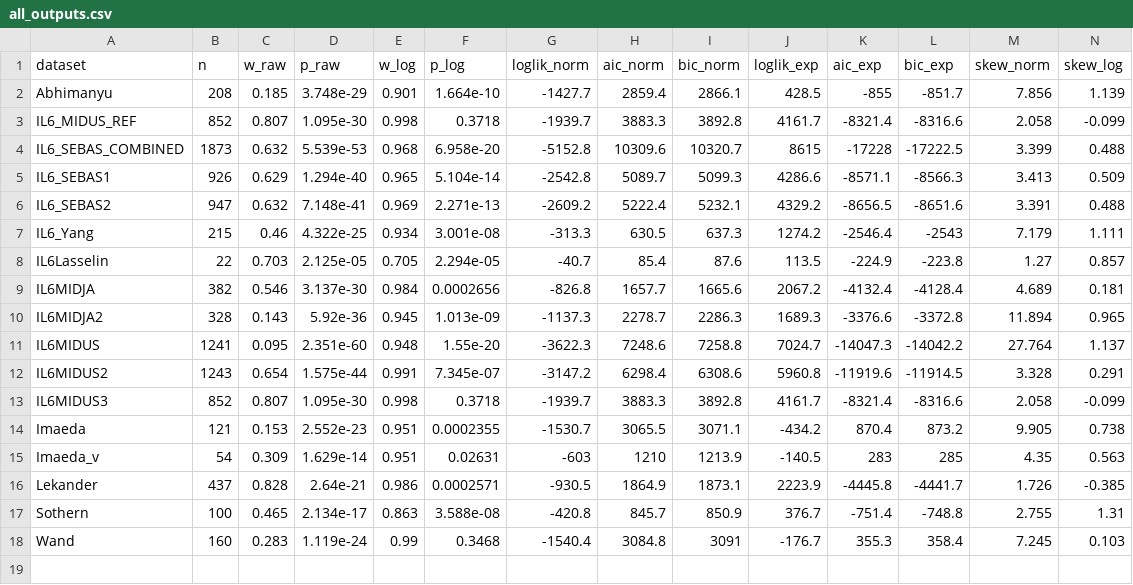
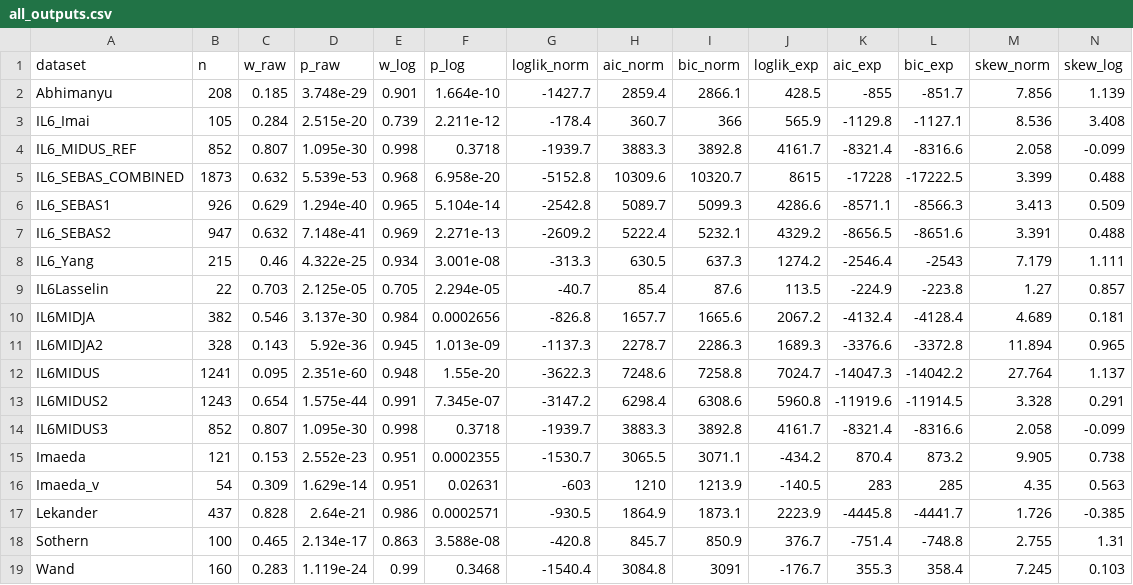
Before and after one commit to GNilsonne/cytokines_distributions, a CSV file: all_outputs.csv, drawn as a sheet.

Commit message:
Add Imai Data

```diff
--- a/all_outputs.csv
+++ b/all_outputs.csv
@@ -2,2 +2,3 @@
 "Abhimanyu",208,0.185,3.748e-29,0.901,1.664e-10,-1427.7,2859.4,2866.1,428.5,-855,-851.7,7.856,1.139
+"IL6_Imai",105,0.284,2.515e-20,0.739,2.211e-12,-178.4,360.7,366,565.9,-1129.8,-1127.1,8.536,3.408
 "IL6_MIDUS_REF",852,0.807,1.095e-30,0.998,0.3718,-1939.7,3883.3,3892.8,4161.7,-8321.4,-8316.6,2.058,-0.099
```
Also changed, not shown: 23 other files.
